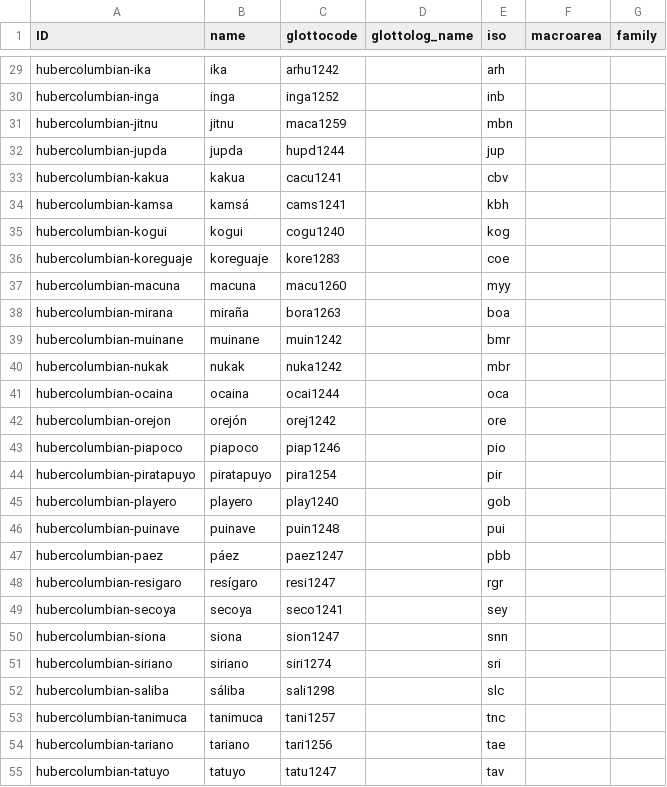
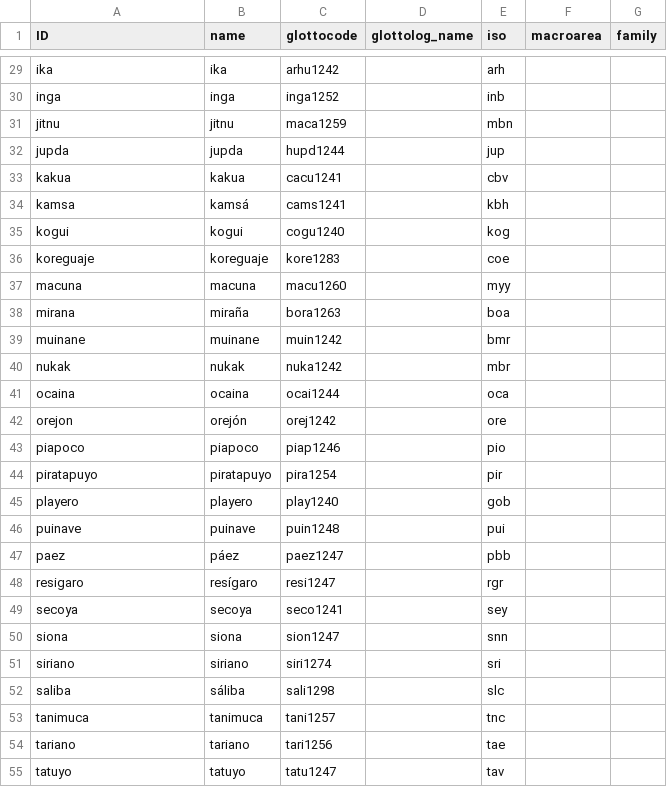
Before and after one commit to lexibank/hubercolumbian, a CSV file: cldf/languages.csv, drawn as a sheet; only a part is shown, gaps mark what is left out; the diff covers the shown part only; the diff names each change by its address in the sheet, - before the commit and + after, or states it on an @@ line.

```diff
--- a/cldf/languages.csv
+++ b/cldf/languages.csv
-A29 (ID): hubercolumbian-ika
+A29 (ID): ika
-A30 (ID): hubercolumbian-inga
+A30 (ID): inga
-A31 (ID): hubercolumbian-jitnu
+A31 (ID): jitnu
-A32 (ID): hubercolumbian-jupda
+A32 (ID): jupda
-A33 (ID): hubercolumbian-kakua
+A33 (ID): kakua
-A34 (ID): hubercolumbian-kamsa
+A34 (ID): kamsa
-A35 (ID): hubercolumbian-kogui
+A35 (ID): kogui
-A36 (ID): hubercolumbian-koreguaje
+A36 (ID): koreguaje
-A37 (ID): hubercolumbian-macuna
+A37 (ID): macuna
-A38 (ID): hubercolumbian-mirana
+A38 (ID): mirana
-A39 (ID): hubercolumbian-muinane
+A39 (ID): muinane
-A40 (ID): hubercolumbian-nukak
+A40 (ID): nukak
-A41 (ID): hubercolumbian-ocaina
+A41 (ID): ocaina
-A42 (ID): hubercolumbian-orejon
+A42 (ID): orejon
-A43 (ID): hubercolumbian-piapoco
+A43 (ID): piapoco
-A44 (ID): hubercolumbian-piratapuyo
+A44 (ID): piratapuyo
-A45 (ID): hubercolumbian-playero
+A45 (ID): playero
-A46 (ID): hubercolumbian-puinave
+A46 (ID): puinave
-A47 (ID): hubercolumbian-paez
+A47 (ID): paez
-A48 (ID): hubercolumbian-resigaro
+A48 (ID): resigaro
-A49 (ID): hubercolumbian-secoya
+A49 (ID): secoya
-A50 (ID): hubercolumbian-siona
+A50 (ID): siona
-A51 (ID): hubercolumbian-siriano
+A51 (ID): siriano
-A52 (ID): hubercolumbian-saliba
+A52 (ID): saliba
-A53 (ID): hubercolumbian-tanimuca
+A53 (ID): tanimuca
-A54 (ID): hubercolumbian-tariano
+A54 (ID): tariano
-A55 (ID): hubercolumbian-tatuyo
+A55 (ID): tatuyo
```
Also changed, not shown: 42 edited cells elsewhere in this file, cldf/parameters.csv, 7 other files.
